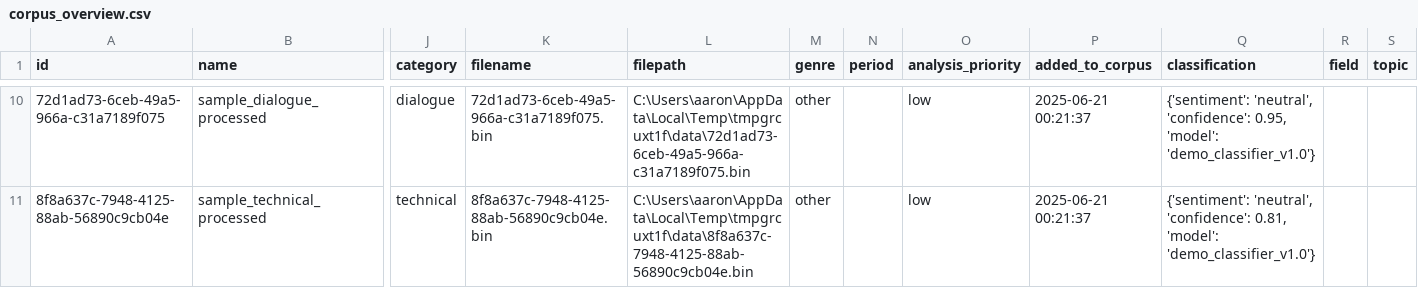
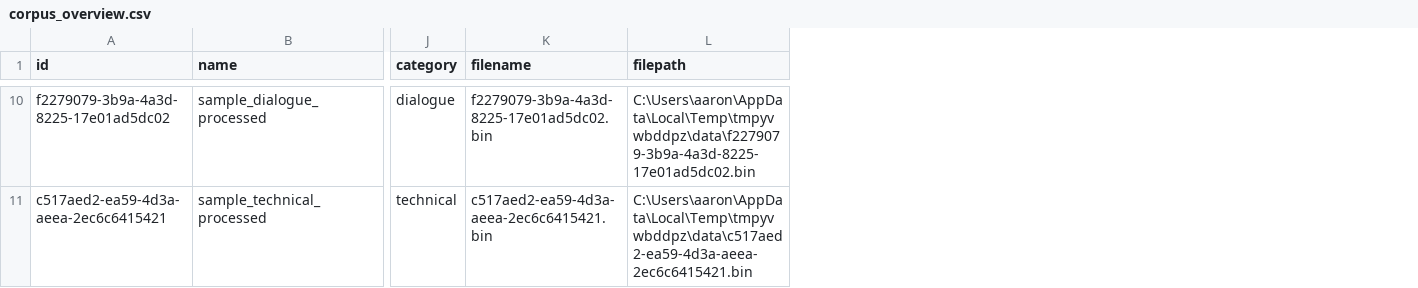
Before and after one commit to mangabe16/lexos, a CSV file: src/lexos/corpus/corpus_analysis_results/corpus_overview.csv, drawn as a sheet; only a part is shown, gaps mark what is left out; the diff covers the shown part only; the diff names each change by its address in the sheet, - before the commit and + after, or states it on an @@ line.

```diff
--- a/src/lexos/corpus/corpus_analysis_results/corpus_overview.csv
+++ b/src/lexos/corpus/corpus_analysis_results/corpus_overview.csv
-column M (genre), rows 10-11: other | other
-column N (period), empty
-column O (analysis_priority), rows 10-11: low | low
-column P (added_to_corpus), rows 10-11: 2025-06-21 00:21:37 | 2025-06-21 00:21:37
-column Q (classification), rows 10-11: {'sentiment': 'neutral', 'confidence': 0.95, 'model': 'demo_classifier_v1.0'} | {'sentiment': 'neutral', 'confidence': 0.81, 'model': 'demo_classifier_v1.0'}
-column R (field), empty
-column S (topic), empty
-A10 (id): 72d1ad73-6ceb-49a5-966a-c31a7189f075
+A10 (id): f2279079-3b9a-4a3d-8225-17e01ad5dc02
-K10 (filename): 72d1ad73-6ceb-49a5-966a-c31a7189f075.bin
+K10 (filename): f2279079-3b9a-4a3d-8225-17e01ad5dc02.bin
-L10 (filepath): C:\Users\aaron\AppData\Local\Temp\tmpgrcuxt1f\data\72d1ad73-6ceb-49a5-966a-c31a7189f075.bin
+L10 (filepath): C:\Users\aaron\AppData\Local\Temp\tmpyvwbddpz\data\f2279079-3b9a-4a3d-8225-17e01ad5dc02.bin
-A11 (id): 8f8a637c-7948-4125-88ab-56890c9cb04e
+A11 (id): c517aed2-ea59-4d3a-aeea-2ec6c6415421
-K11 (filename): 8f8a637c-7948-4125-88ab-56890c9cb04e.bin
+K11 (filename): c517aed2-ea59-4d3a-aeea-2ec6c6415421.bin
-L11 (filepath): C:\Users\aaron\AppData\Local\Temp\tmpgrcuxt1f\data\8f8a637c-7948-4125-88ab-56890c9cb04e.bin
+L11 (filepath): C:\Users\aaron\AppData\Local\Temp\tmpyvwbddpz\data\c517aed2-ea59-4d3a-aeea-2ec6c6415421.bin
```
Also changed, not shown: 24 edited cells elsewhere in this file, src/lexos/corpus/corpus_analysis_results/corpus_summary.csv, 8 other files.
